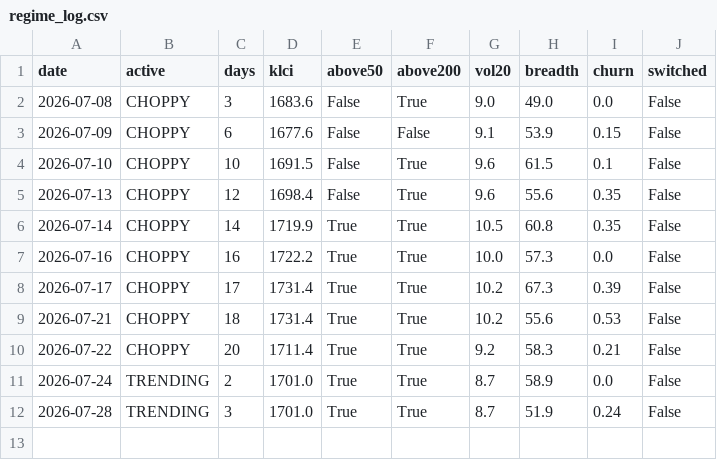
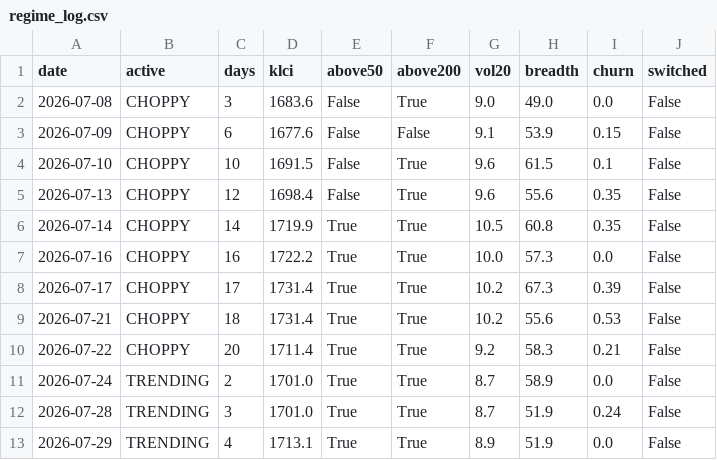
Before and after one commit to yankhaing-cmyk/BursaAgenticAI, a CSV file: regime_log.csv, drawn as a sheet.

```diff
--- a/regime_log.csv
+++ b/regime_log.csv
@@ -12 +12,2 @@ date,active,days,klci,above50,above200,vol20,breadth,churn,switched
 2026-07-28,TRENDING,3,1701.0,True,True,8.7,51.9,0.24,False
+2026-07-29,TRENDING,4,1713.1,True,True,8.9,51.9,0.0,False
```
Also changed, not shown: history.csv, 2 other files.
